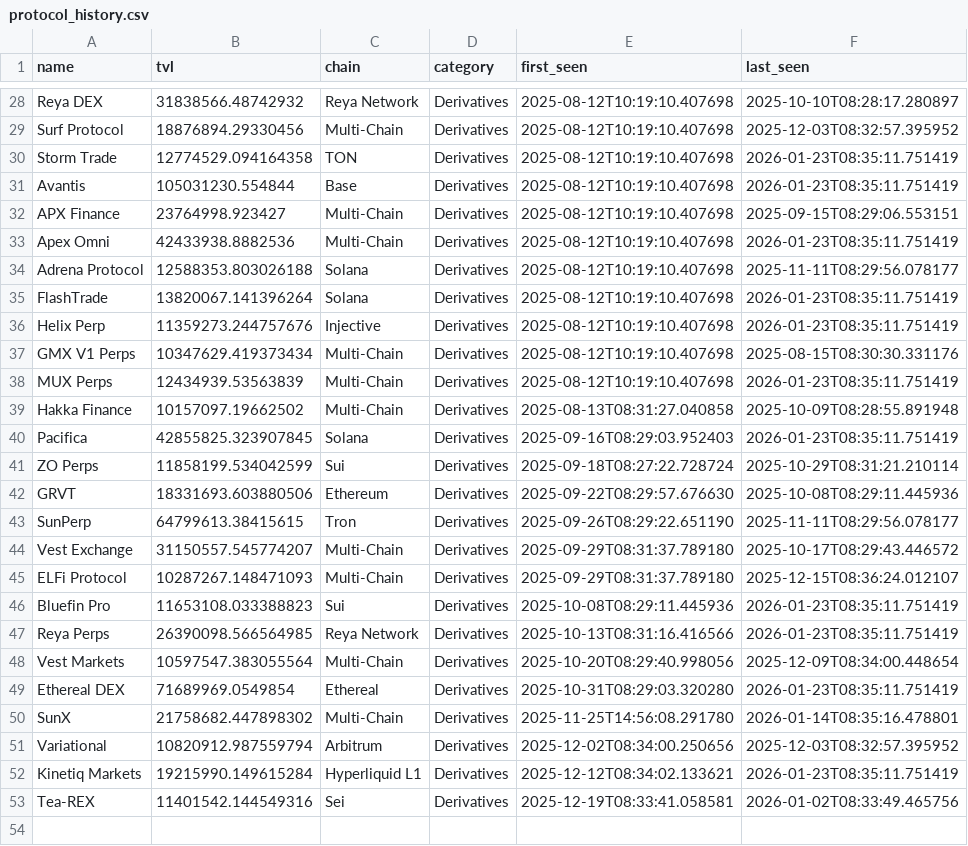
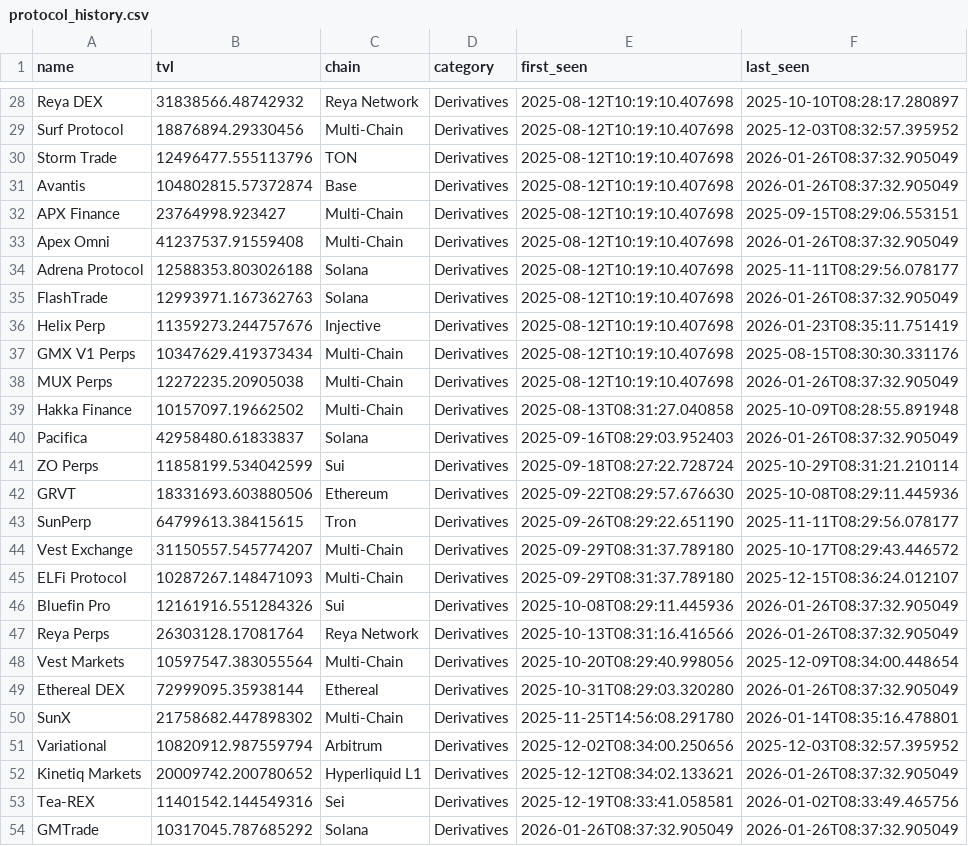
Before and after one commit to rfrm-dao/AutoNewProtocolTVL, a CSV file: protocol_history.csv, drawn as a sheet; only a part is shown, gaps mark what is left out; the diff covers the shown part only.

```diff
--- a/protocol_history.csv
+++ b/protocol_history.csv
@@ -29,13 +29,13 @@ Reya DEX,31838566.48742932,Reya Network,Derivatives,2025-08-12T10:19:10.407698,2
 Surf Protocol,18876894.29330456,Multi-Chain,Derivatives,2025-08-12T10:19:10.407698,2025-12-03T08:32:57.395952
-Storm Trade,12774529.094164358,TON,Derivatives,2025-08-12T10:19:10.407698,2026-01-23T08:35:11.751419
-Avantis,105031230.554844,Base,Derivatives,2025-08-12T10:19:10.407698,2026-01-23T08:35:11.751419
+Storm Trade,12496477.555113796,TON,Derivatives,2025-08-12T10:19:10.407698,2026-01-26T08:37:32.905049
+Avantis,104802815.57372874,Base,Derivatives,2025-08-12T10:19:10.407698,2026-01-26T08:37:32.905049
 APX Finance,23764998.923427,Multi-Chain,Derivatives,2025-08-12T10:19:10.407698,2025-09-15T08:29:06.553151
-Apex Omni,42433938.8882536,Multi-Chain,Derivatives,2025-08-12T10:19:10.407698,2026-01-23T08:35:11.751419
+Apex Omni,41237537.91559408,Multi-Chain,Derivatives,2025-08-12T10:19:10.407698,2026-01-26T08:37:32.905049
 Adrena Protocol,12588353.803026188,Solana,Derivatives,2025-08-12T10:19:10.407698,2025-11-11T08:29:56.078177
-FlashTrade,13820067.141396264,Solana,Derivatives,2025-08-12T10:19:10.407698,2026-01-23T08:35:11.751419
+FlashTrade,12993971.167362763,Solana,Derivatives,2025-08-12T10:19:10.407698,2026-01-26T08:37:32.905049
 Helix Perp,11359273.244757676,Injective,Derivatives,2025-08-12T10:19:10.407698,2026-01-23T08:35:11.751419
 GMX V1 Perps,10347629.419373434,Multi-Chain,Derivatives,2025-08-12T10:19:10.407698,2025-08-15T08:30:30.331176
-MUX Perps,12434939.53563839,Multi-Chain,Derivatives,2025-08-12T10:19:10.407698,2026-01-23T08:35:11.751419
+MUX Perps,12272235.20905038,Multi-Chain,Derivatives,2025-08-12T10:19:10.407698,2026-01-26T08:37:32.905049
 Hakka Finance,10157097.19662502,Multi-Chain,Derivatives,2025-08-13T08:31:27.040858,2025-10-09T08:28:55.891948
-Pacifica,42855825.323907845,Solana,Derivatives,2025-09-16T08:29:03.952403,2026-01-23T08:35:11.751419
+Pacifica,42958480.61833837,Solana,Derivatives,2025-09-16T08:29:03.952403,2026-01-26T08:37:32.905049
 ZO Perps,11858199.534042599,Sui,Derivatives,2025-09-18T08:27:22.728724,2025-10-29T08:31:21.210114
@@ -45,9 +45,10 @@ Vest Exchange,31150557.545774207,Multi-Chain,Derivatives,2025-09-29T08:31:37.789
 ELFi Protocol,10287267.148471093,Multi-Chain,Derivatives,2025-09-29T08:31:37.789180,2025-12-15T08:36:24.012107
-Bluefin Pro,11653108.033388823,Sui,Derivatives,2025-10-08T08:29:11.445936,2026-01-23T08:35:11.751419
-Reya Perps,26390098.566564985,Reya Network,Derivatives,2025-10-13T08:31:16.416566,2026-01-23T08:35:11.751419
+Bluefin Pro,12161916.551284326,Sui,Derivatives,2025-10-08T08:29:11.445936,2026-01-26T08:37:32.905049
+Reya Perps,26303128.17081764,Reya Network,Derivatives,2025-10-13T08:31:16.416566,2026-01-26T08:37:32.905049
 Vest Markets,10597547.383055564,Multi-Chain,Derivatives,2025-10-20T08:29:40.998056,2025-12-09T08:34:00.448654
-Ethereal DEX,71689969.0549854,Ethereal,Derivatives,2025-10-31T08:29:03.320280,2026-01-23T08:35:11.751419
+Ethereal DEX,72999095.35938144,Ethereal,Derivatives,2025-10-31T08:29:03.320280,2026-01-26T08:37:32.905049
 SunX,21758682.447898302,Multi-Chain,Derivatives,2025-11-25T14:56:08.291780,2026-01-14T08:35:16.478801
 Variational,10820912.987559794,Arbitrum,Derivatives,2025-12-02T08:34:00.250656,2025-12-03T08:32:57.395952
-Kinetiq Markets,19215990.149615284,Hyperliquid L1,Derivatives,2025-12-12T08:34:02.133621,2026-01-23T08:35:11.751419
+Kinetiq Markets,20009742.200780652,Hyperliquid L1,Derivatives,2025-12-12T08:34:02.133621,2026-01-26T08:37:32.905049
 Tea-REX,11401542.144549316,Sei,Derivatives,2025-12-19T08:33:41.058581,2026-01-02T08:33:49.465756
+GMTrade,10317045.787685292,Solana,Derivatives,2026-01-26T08:37:32.905049,2026-01-26T08:37:32.905049
```
Also changed, not shown: 35 edited cells elsewhere in this file, notified_protocols.csv.
